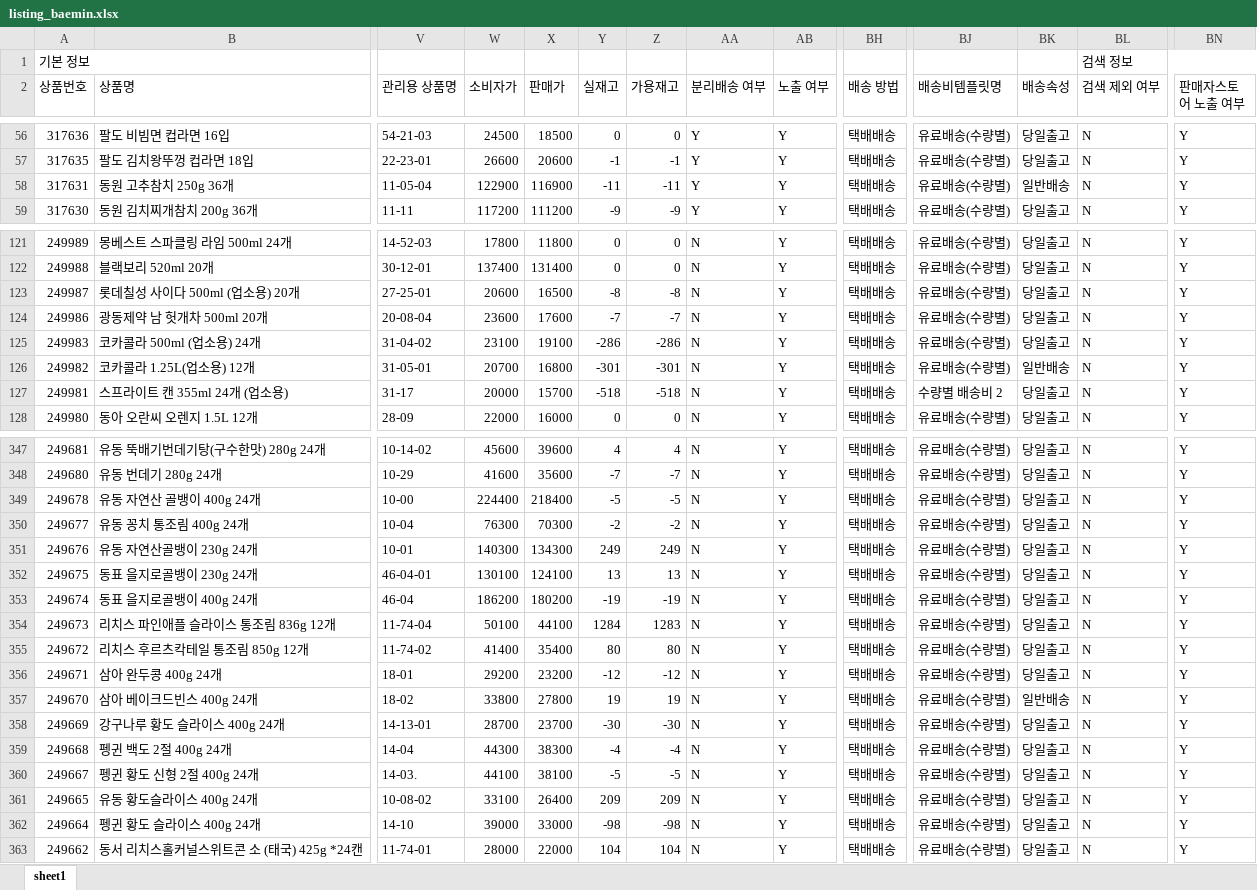
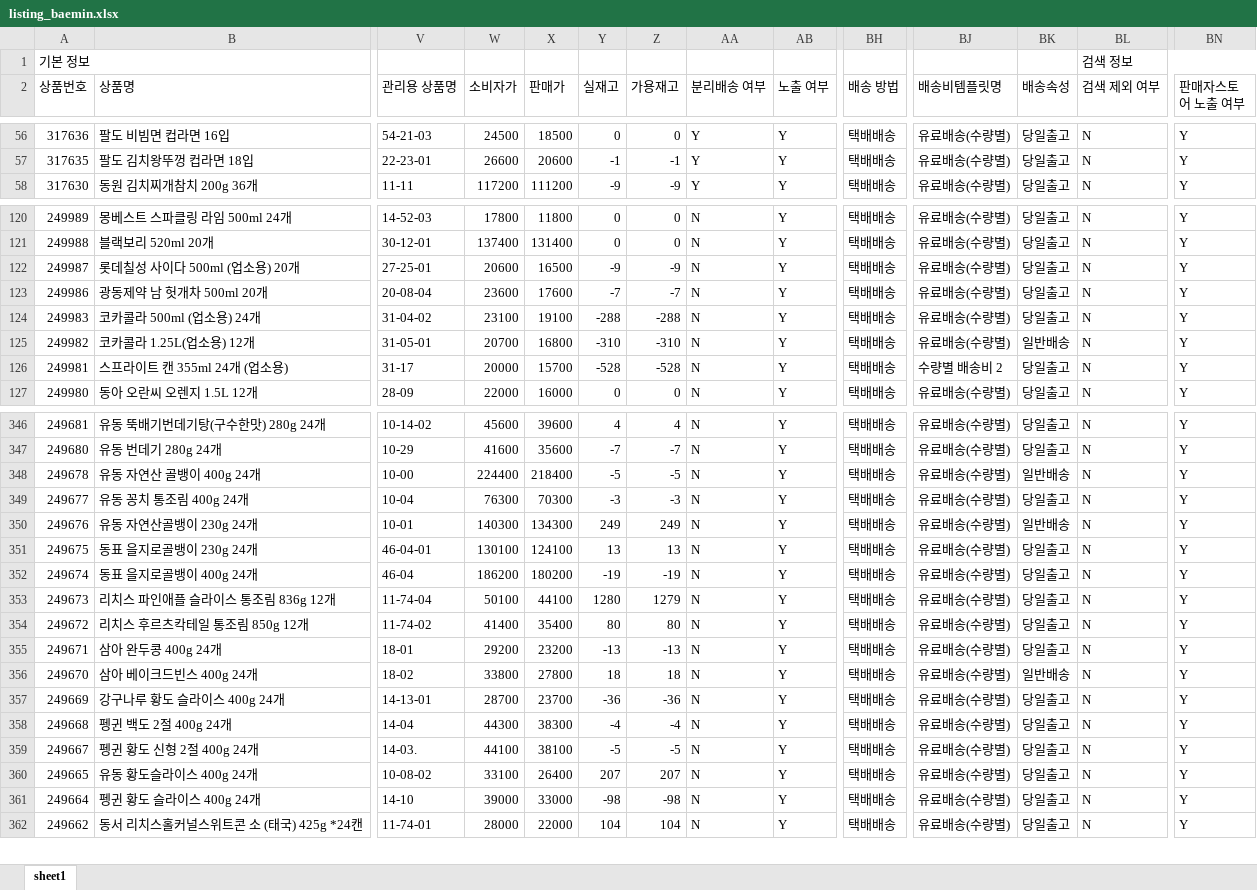
Before and after one commit to OURPROJECTDAO/work-automation-app, an Excel workbook: reference/listing_baemin.xlsx, sheet sheet1, drawn as a sheet; only a part is shown, gaps mark what is left out; values as stored, in another font and other column widths than the file's, no borders; removed rows and columns are numbered as before the commit, all else as after; rows hold the shown columns only; the diff covers the shown part only; the diff names each change by its address in the sheet, - before the commit and + after, or states it on an @@ line.

Commit message:
data(listing-raw): baemin 원본양식 갱신

```diff
--- a/reference/listing_baemin.xlsx (sheet sheet1)
+++ b/reference/listing_baemin.xlsx (sheet sheet1)
-row 58: 317631 | 동원 고추참치 250g 36개 | 11-05-04 | 122900 | 116900 | -11 | -11 | Y | Y | 택배배송 | 유료배송(수량별) | 일반배송 | N | Y
-Y122 (실재고): -8
+Y122 (실재고): -9
-Z122 (가용재고): -8
+Z122 (가용재고): -9
-Y124 (실재고): -286
+Y124 (실재고): -288
-Z124 (가용재고): -286
+Z124 (가용재고): -288
-Y125 (실재고): -301
+Y125 (실재고): -310
-Z125 (가용재고): -301
+Z125 (가용재고): -310
-Y126 (실재고): -518
+Y126 (실재고): -528
-Z126 (가용재고): -518
+Z126 (가용재고): -528
-BK348 (배송속성): 당일출고
+BK348 (배송속성): 일반배송
-Y349 (실재고): -2
+Y349 (실재고): -3
-Z349 (가용재고): -2
+Z349 (가용재고): -3
-BK350 (배송속성): 당일출고
+BK350 (배송속성): 일반배송
-Y353 (실재고): 1284
+Y353 (실재고): 1280
-Z353 (가용재고): 1283
+Z353 (가용재고): 1279
-Y355 (실재고): -12
+Y355 (실재고): -13
-Z355 (가용재고): -12
+Z355 (가용재고): -13
-Y356 (실재고): 19
+Y356 (실재고): 18
-Z356 (가용재고): 19
+Z356 (가용재고): 18
-Y357 (실재고): -30
+Y357 (실재고): -36
-Z357 (가용재고): -30
+Z357 (가용재고): -36
-Y360 (실재고): 209
+Y360 (실재고): 207
-Z360 (가용재고): 209
+Z360 (가용재고): 207
```
Also changed, not shown: 32 edited cells elsewhere in this sheet.
